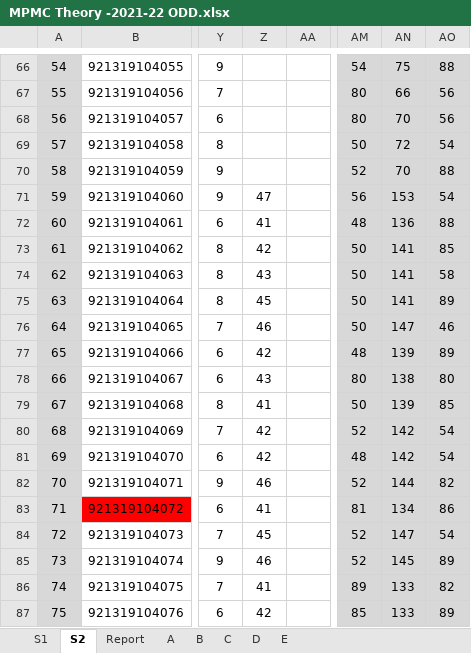
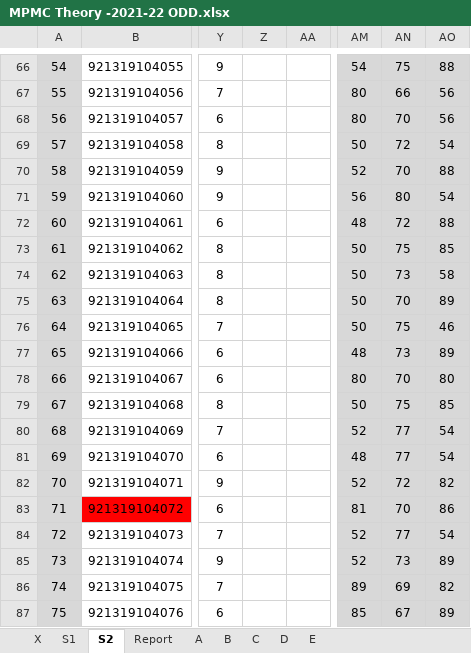
Before and after one commit to CR3IX/co-data, an Excel workbook: THEORY/MPMC Theory -2021-22 ODD.xlsx, sheet S2, drawn as a sheet; only a part is shown, gaps mark what is left out; values as stored, in another font and other column widths than the file's, no borders; charts and pictures and conditional formats not drawn; the diff covers the shown part only; the diff names each change by its address in the sheet, - before the commit and + after, or states it on an @@ line.

```diff
--- a/THEORY/MPMC Theory -2021-22 ODD.xlsx (sheet S2)
+++ b/THEORY/MPMC Theory -2021-22 ODD.xlsx (sheet S2)
@@ sheet tab unhidden: X @@
-Z71: 47
+Z71: (empty)
-AN71: 153
+AN71: 80
-Z72: 41
+Z72: (empty)
-AN72: 136
+AN72: 72
-Z73: 42
+Z73: (empty)
-AN73: 141
+AN73: 75
-Z74: 43
+Z74: (empty)
-AN74: 141
+AN74: 73
-Z75: 45
+Z75: (empty)
-AN75: 141
+AN75: 70
-Z76: 46
+Z76: (empty)
-AN76: 147
+AN76: 75
-Z77: 42
+Z77: (empty)
-AN77: 139
+AN77: 73
-Z78: 43
+Z78: (empty)
-AN78: 138
+AN78: 70
-Z79: 41
+Z79: (empty)
-AN79: 139
+AN79: 75
-Z80:Z81: 42
+Z80:Z81: (empty)
-AN80:AN81: 142
+AN80:AN81: 77
-Z82: 46
+Z82: (empty)
-AN82: 144
+AN82: 72
-Z83: 41
+Z83: (empty)
-AN83: 134
+AN83: 70
-Z84: 45
+Z84: (empty)
-AN84: 147
+AN84: 77
-Z85: 46
+Z85: (empty)
-AN85: 145
+AN85: 73
-Z86: 41
+Z86: (empty)
-AN86: 133
+AN86: 69
-Z87: 42
+Z87: (empty)
-AN87: 133
+AN87: 67
```
Also changed, not shown: 1 added row, 1 removed row and 90 edited cells elsewhere in this sheet, sheet A, sheet C, sheet E, sheet B, sheet D, charts or pictures, THEORY/CS8592-OOAD Theory -2022-23 ODD.xlsx, THEORY/IT8075 SPM - CO PO Attainment - 2023 - 2024 Odd.xlsx, 47 other files.
